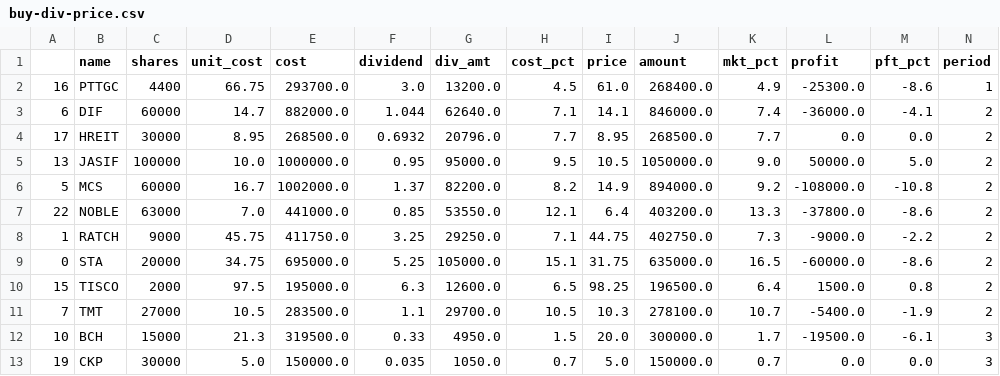
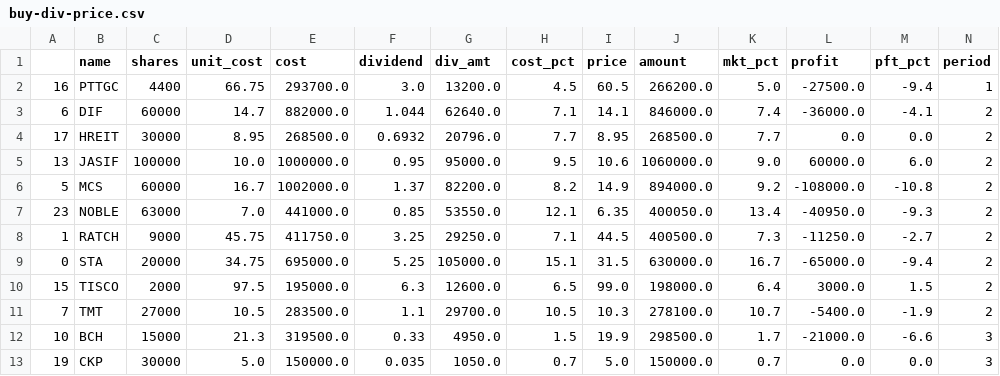
Before and after one commit to santimcs/A8, a CSV file: Data/buy-div-price.csv, drawn as a sheet; only a part is shown; the diff covers the shown part only.

```diff
--- a/Data/buy-div-price.csv
+++ b/Data/buy-div-price.csv
@@ -1,13 +1,13 @@
 ,name,shares,unit_cost,cost,dividend,div_amt,cost_pct,price,amount,mkt_pct,profit,pft_pct,period
-16,PTTGC,4400,66.75,293700.0,3.0,13200.0,4.5,61.0,268400.0,4.9,-25300.0,-8.6,1
+16,PTTGC,4400,66.75,293700.0,3.0,13200.0,4.5,60.5,266200.0,5.0,-27500.0,-9.4,1
 6,DIF,60000,14.7,882000.0,1.044,62640.0,7.1,14.1,846000.0,7.4,-36000.0,-4.1,2
 17,HREIT,30000,8.95,268500.0,0.6932,20796.0,7.7,8.95,268500.0,7.7,0.0,0.0,2
-13,JASIF,100000,10.0,1000000.0,0.95,95000.0,9.5,10.5,1050000.0,9.0,50000.0,5.0,2
+13,JASIF,100000,10.0,1000000.0,0.95,95000.0,9.5,10.6,1060000.0,9.0,60000.0,6.0,2
 5,MCS,60000,16.7,1002000.0,1.37,82200.0,8.2,14.9,894000.0,9.2,-108000.0,-10.8,2
-22,NOBLE,63000,7.0,441000.0,0.85,53550.0,12.1,6.4,403200.0,13.3,-37800.0,-8.6,2
-1,RATCH,9000,45.75,411750.0,3.25,29250.0,7.1,44.75,402750.0,7.3,-9000.0,-2.2,2
-0,STA,20000,34.75,695000.0,5.25,105000.0,15.1,31.75,635000.0,16.5,-60000.0,-8.6,2
-15,TISCO,2000,97.5,195000.0,6.3,12600.0,6.5,98.25,196500.0,6.4,1500.0,0.8,2
+23,NOBLE,63000,7.0,441000.0,0.85,53550.0,12.1,6.35,400050.0,13.4,-40950.0,-9.3,2
+1,RATCH,9000,45.75,411750.0,3.25,29250.0,7.1,44.5,400500.0,7.3,-11250.0,-2.7,2
+0,STA,20000,34.75,695000.0,5.25,105000.0,15.1,31.5,630000.0,16.7,-65000.0,-9.4,2
+15,TISCO,2000,97.5,195000.0,6.3,12600.0,6.5,99.0,198000.0,6.4,3000.0,1.5,2
 7,TMT,27000,10.5,283500.0,1.1,29700.0,10.5,10.3,278100.0,10.7,-5400.0,-1.9,2
-10,BCH,15000,21.3,319500.0,0.33,4950.0,1.5,20.0,300000.0,1.7,-19500.0,-6.1,3
+10,BCH,15000,21.3,319500.0,0.33,4950.0,1.5,19.9,298500.0,1.7,-21000.0,-6.6,3
 19,CKP,30000,5.0,150000.0,0.035,1050.0,0.7,5.0,150000.0,0.7,0.0,0.0,3
```
Also changed, not shown: 1 added row and 96 edited cells elsewhere in this file, Data/5-day-average.csv, Data/daily_out.csv, 22 other files.
